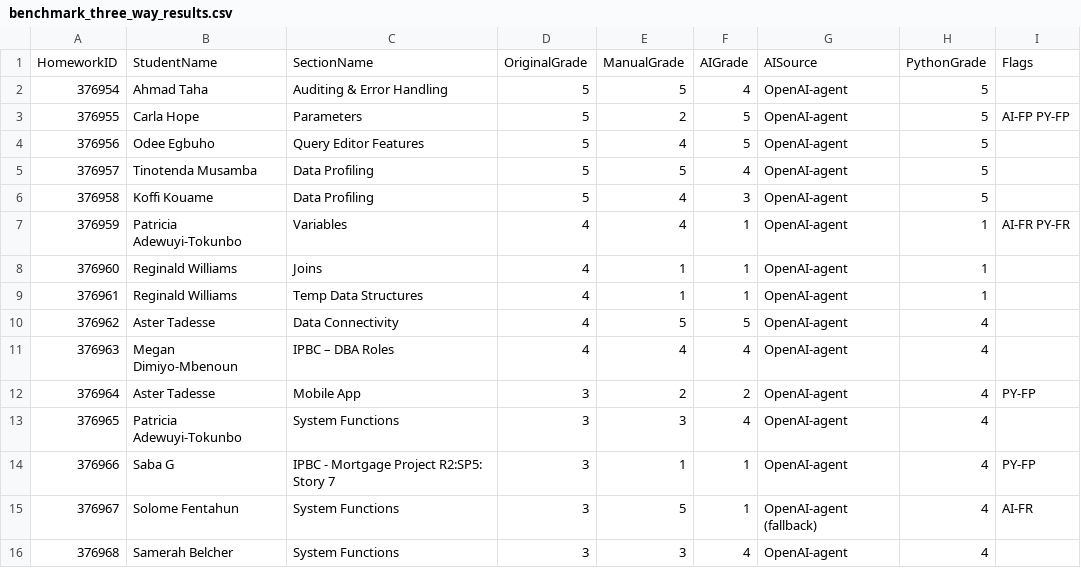
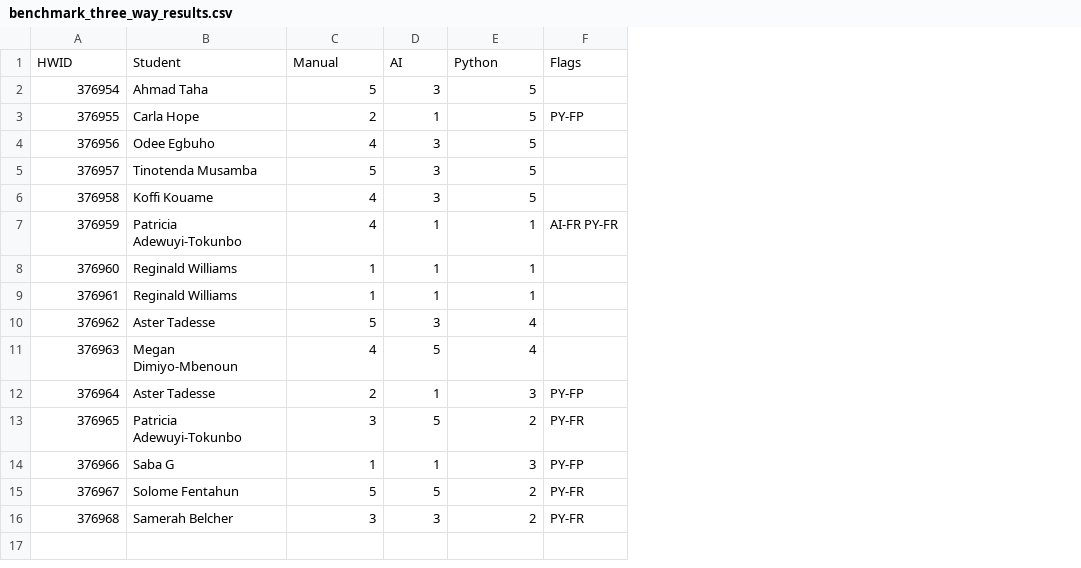
Before and after one commit to sehrishkhan336/autograder, a CSV file: benchmark_three_way_results.csv, drawn as a sheet; removed rows and columns are numbered as before the commit, all else as after; the diff names each change by its address in the sheet, - before the commit and + after, or states it on an @@ line.

Commit message:
Add Sprint 4 benchmark gap analysis

```diff
--- a/benchmark_three_way_results.csv
+++ b/benchmark_three_way_results.csv
-column C, rows 2-16: Auditing & Error Handling | Parameters | Query Editor Features | Data Profiling | Data Profiling | Variables | Joins | Temp Data Structures | Data Connectivity | IPBC – DBA Roles | Mobile App | System Functions | IPBC - Mortgage Project R2:SP5: Story 7 | System Functions | System Functions
-column D, rows 2-16: 5 | 5 | 5 | 5 | 5 | 4 | 4 | 4 | 4 | 4 | 3 | 3 | 3 | 3 | 3
-column G, rows 2-16: OpenAI-agent | OpenAI-agent | OpenAI-agent | OpenAI-agent | OpenAI-agent | OpenAI-agent | OpenAI-agent | OpenAI-agent | OpenAI-agent | OpenAI-agent | OpenAI-agent | OpenAI-agent | OpenAI-agent | OpenAI-agent (fallback) | OpenAI-agent
-row 1: HomeworkID | StudentName | SectionName | OriginalGrade | ManualGrade | AIGrade | AISource | PythonGrade | Flags
+row 1: HWID | Student | Manual | AI | Python | Flags
-D2: 4
+D2: 3
-D3: 5
+D3: 1
-F3: AI-FP PY-FP
+F3: PY-FP
-D4: 5
+D4: 3
-D5: 4
+D5: 3
-D10: 5
+D10: 3
-D11: 4
+D11: 5
-D12: 2
+D12: 1
-E12: 4
+E12: 3
-D13: 4
+D13: 5
-E13: 4
+E13: 2
-F13: (empty)
+F13: PY-FR
-E14: 4
+E14: 3
-D15: 1
+D15: 5
-E15:E16: 4
+E15:E16: 2
-F15: AI-FR
+F15: PY-FR
-D16: 4
+D16: 3
-F16: (empty)
+F16: PY-FR
```
Also changed, not shown: benchmark_truth.csv, 3 other files.
